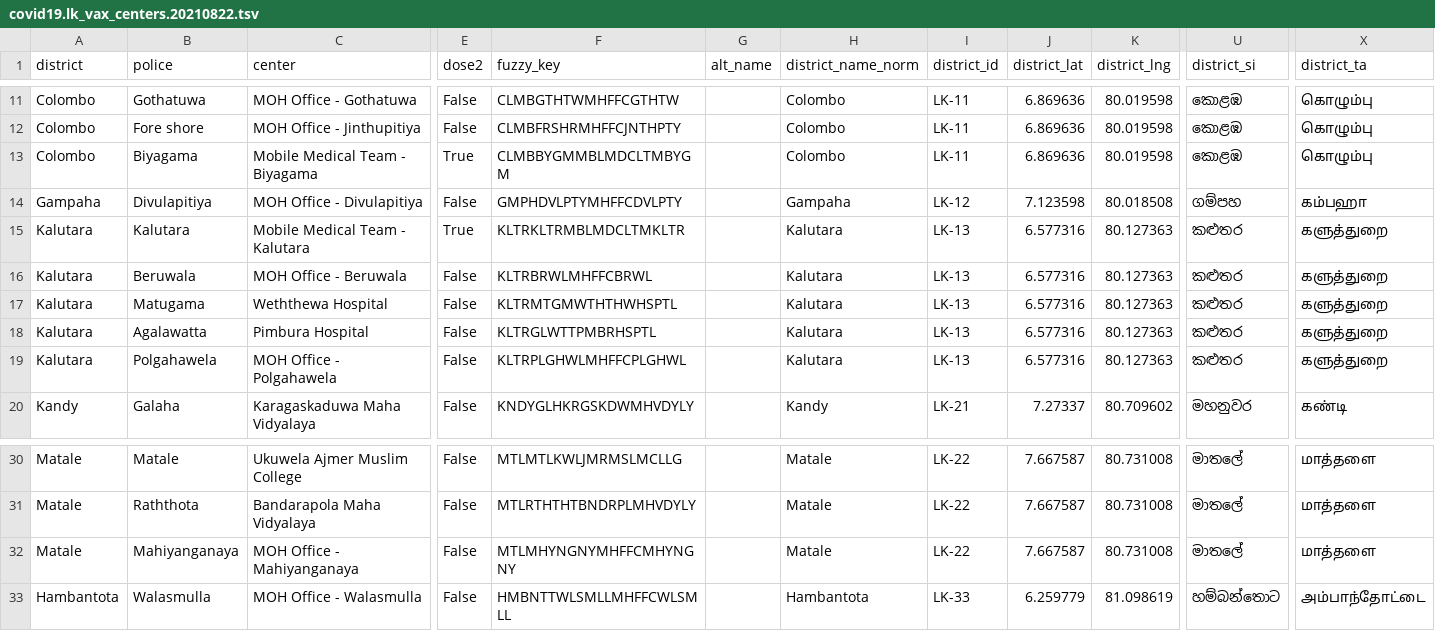
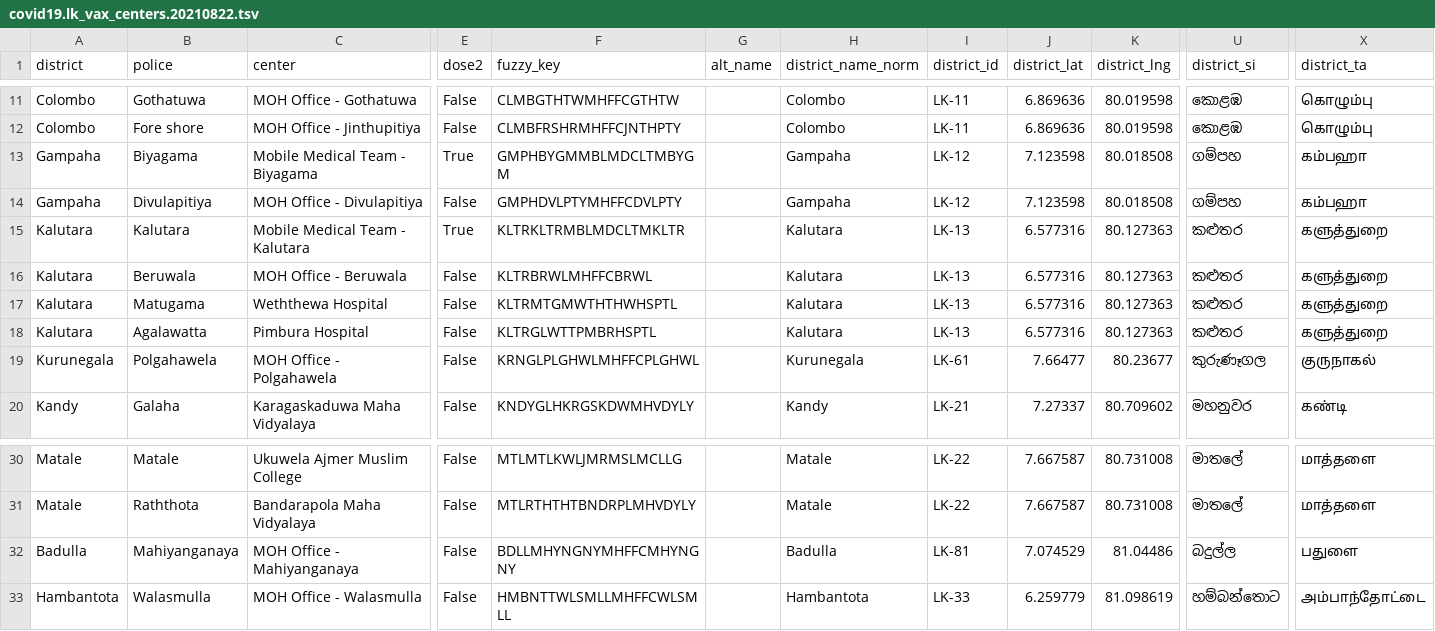
Before and after one commit to nuuuwan/covid19, a TSV file: covid19.lk_vax_centers.20210822.tsv, drawn as a sheet; only a part is shown, gaps mark what is left out; the diff names each change by its address in the sheet, - before the commit and + after, or states it on an @@ line.

Commit message:
Added local_workflows/download-lk-vax-center.sh output

```diff
--- a/covid19.lk_vax_centers.20210822.tsv
+++ b/covid19.lk_vax_centers.20210822.tsv
-A13 (district): Colombo
+A13 (district): Gampaha
-F13 (fuzzy_key): CLMBBYGMMBLMDCLTMBYGM
+F13 (fuzzy_key): GMPHBYGMMBLMDCLTMBYGM
-H13 (district_name_norm): Colombo
+H13 (district_name_norm): Gampaha
-I13 (district_id): LK-11
+I13 (district_id): LK-12
-J13 (district_lat): 6.869636
+J13 (district_lat): 7.123598
-K13 (district_lng): 80.019598
+K13 (district_lng): 80.018508
-U13 (district_si): කොළඹ
+U13 (district_si): ගම්පහ
-X13 (district_ta): கொழும்பு
+X13 (district_ta): கம்பஹா
-A19 (district): Kalutara
+A19 (district): Kurunegala
-F19 (fuzzy_key): KLTRPLGHWLMHFFCPLGHWL
+F19 (fuzzy_key): KRNGLPLGHWLMHFFCPLGHWL
-H19 (district_name_norm): Kalutara
+H19 (district_name_norm): Kurunegala
-I19 (district_id): LK-13
+I19 (district_id): LK-61
-J19 (district_lat): 6.577316
+J19 (district_lat): 7.66477
-K19 (district_lng): 80.127363
+K19 (district_lng): 80.23677
-U19 (district_si): කළුතර
+U19 (district_si): කුරුණෑගල
-X19 (district_ta): களுத்துறை
+X19 (district_ta): குருநாகல்
-A32 (district): Matale
+A32 (district): Badulla
-F32 (fuzzy_key): MTLMHYNGNYMHFFCMHYNGNY
+F32 (fuzzy_key): BDLLMHYNGNYMHFFCMHYNGNY
-H32 (district_name_norm): Matale
+H32 (district_name_norm): Badulla
-I32 (district_id): LK-22
+I32 (district_id): LK-81
-J32 (district_lat): 7.667587
+J32 (district_lat): 7.074529
-K32 (district_lng): 80.731008
+K32 (district_lng): 81.04486
-U32 (district_si): මාතලේ
+U32 (district_si): බදුල්ල
-X32 (district_ta): மாத்தளை
+X32 (district_ta): பதுளை
```
Also changed, not shown: covid19.lk_vax_centers.20210822.basic.tsv, covid19.lk_vax_centers.20210822.noi18n.tsv, 8 other files.
